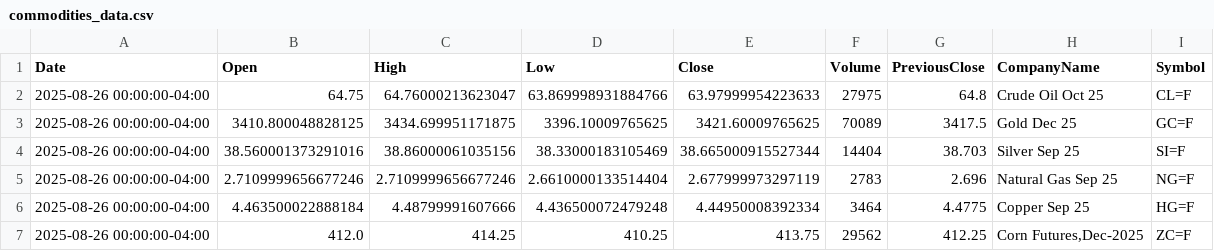
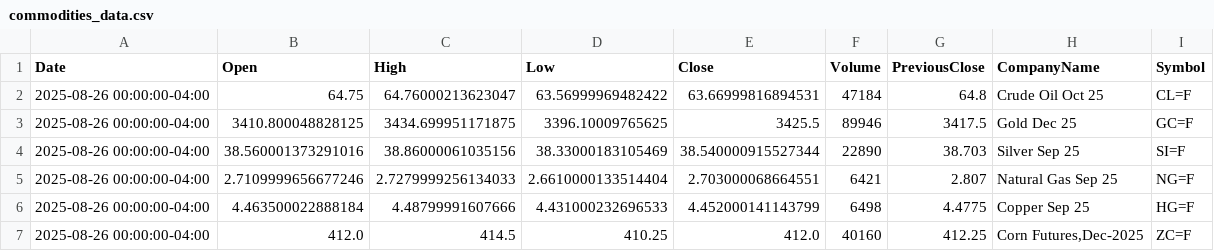
Before and after one commit to JuliaMekarska/PortfolioManagement, a CSV file: src/main/resources/data/commodities_data.csv, drawn as a sheet.

```diff
--- a/src/main/resources/data/commodities_data.csv
+++ b/src/main/resources/data/commodities_data.csv
@@ -1,7 +1,7 @@
 "Date","Open","High","Low","Close","Volume","PreviousClose","CompanyName","Symbol"
-"2025-08-26 00:00:00-04:00","64.75","64.76000213623047","63.869998931884766","63.97999954223633","27975","64.8","Crude Oil Oct 25","CL=F"
-"2025-08-26 00:00:00-04:00","3410.800048828125","3434.699951171875","3396.10009765625","3421.60009765625","70089","3417.5","Gold Dec 25","GC=F"
-"2025-08-26 00:00:00-04:00","38.560001373291016","38.86000061035156","38.33000183105469","38.665000915527344","14404","38.703","Silver Sep 25","SI=F"
-"2025-08-26 00:00:00-04:00","2.7109999656677246","2.7109999656677246","2.6610000133514404","2.677999973297119","2783","2.696","Natural Gas Sep 25","NG=F"
-"2025-08-26 00:00:00-04:00","4.463500022888184","4.48799991607666","4.436500072479248","4.44950008392334","3464","4.4775","Copper Sep 25","HG=F"
-"2025-08-26 00:00:00-04:00","412.0","414.25","410.25","413.75","29562","412.25","Corn Futures,Dec-2025","ZC=F"
+"2025-08-26 00:00:00-04:00","64.75","64.76000213623047","63.56999969482422","63.66999816894531","47184","64.8","Crude Oil Oct 25","CL=F"
+"2025-08-26 00:00:00-04:00","3410.800048828125","3434.699951171875","3396.10009765625","3425.5","89946","3417.5","Gold Dec 25","GC=F"
+"2025-08-26 00:00:00-04:00","38.560001373291016","38.86000061035156","38.33000183105469","38.540000915527344","22890","38.703","Silver Sep 25","SI=F"
+"2025-08-26 00:00:00-04:00","2.7109999656677246","2.7279999256134033","2.6610000133514404","2.703000068664551","6421","2.807","Natural Gas Sep 25","NG=F"
+"2025-08-26 00:00:00-04:00","4.463500022888184","4.48799991607666","4.431000232696533","4.452000141143799","6498","4.4775","Copper Sep 25","HG=F"
+"2025-08-26 00:00:00-04:00","412.0","414.5","410.25","412.0","40160","412.25","Corn Futures,Dec-2025","ZC=F"
```
Also changed, not shown: src/main/resources/data/crypto_data.csv, 2 other files.
